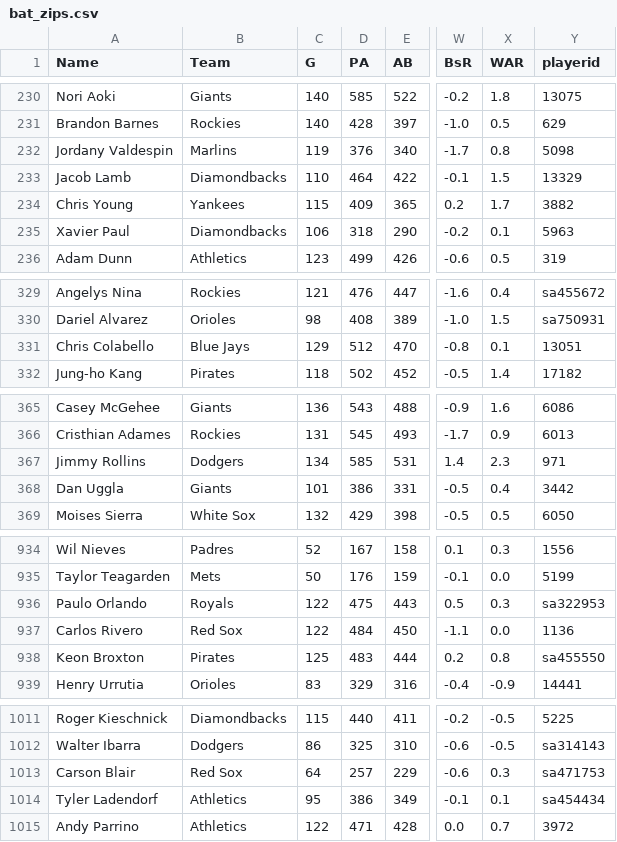
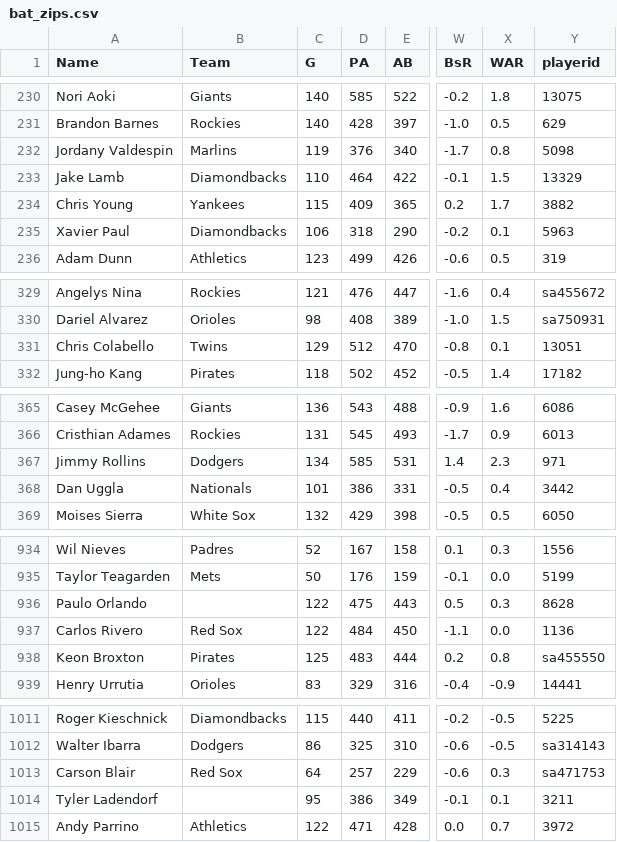
Before and after one commit to jthomm/fuzzy-octo-ninja, a CSV file: bat_zips/bat_zips.csv, drawn as a sheet; only a part is shown, gaps mark what is left out; the diff covers the shown part only; the diff names each change by its address in the sheet, - before the commit and + after, or states it on an @@ line.

```diff
--- a/bat_zips/bat_zips.csv
+++ b/bat_zips/bat_zips.csv
-A233 (Name): Jacob Lamb
+A233 (Name): Jake Lamb
-B331 (Team): Blue Jays
+B331 (Team): Twins
-B368 (Team): Giants
+B368 (Team): Nationals
-B936 (Team): Royals
+B936 (Team): (empty)
-Y936 (playerid): sa322953
+Y936 (playerid): 8628
-B1014 (Team): Athletics
+B1014 (Team): (empty)
-Y1014 (playerid): sa454434
+Y1014 (playerid): 3211
```
Also changed, not shown: 15 edited cells elsewhere in this file, bat_clay/bat_clay.csv, bat_fgdc/bat_fgdc.csv, 20 other files.
